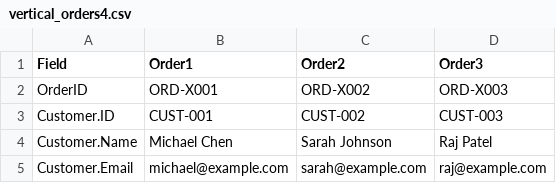
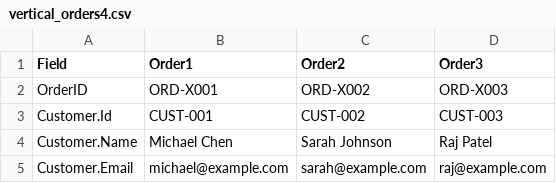
Before and after one commit to cduplantis/CsvXForm, a CSV file: CsvXForm/vertical_orders4.csv, drawn as a sheet; only a part is shown.

```diff
--- a/CsvXForm/vertical_orders4.csv
+++ b/CsvXForm/vertical_orders4.csv
@@ -2,3 +2,3 @@ Field,Order1,Order2,Order3
 OrderID,ORD-X001,ORD-X002,ORD-X003
-Customer.ID,CUST-001,CUST-002,CUST-003
+Customer.Id,CUST-001,CUST-002,CUST-003
 Customer.Name,Michael Chen,Sarah Johnson,Raj Patel
```
Also changed, not shown: CsvXForm/vertical_orders.csv, CsvXForm/vertical_orders2.csv, 5 other files.
